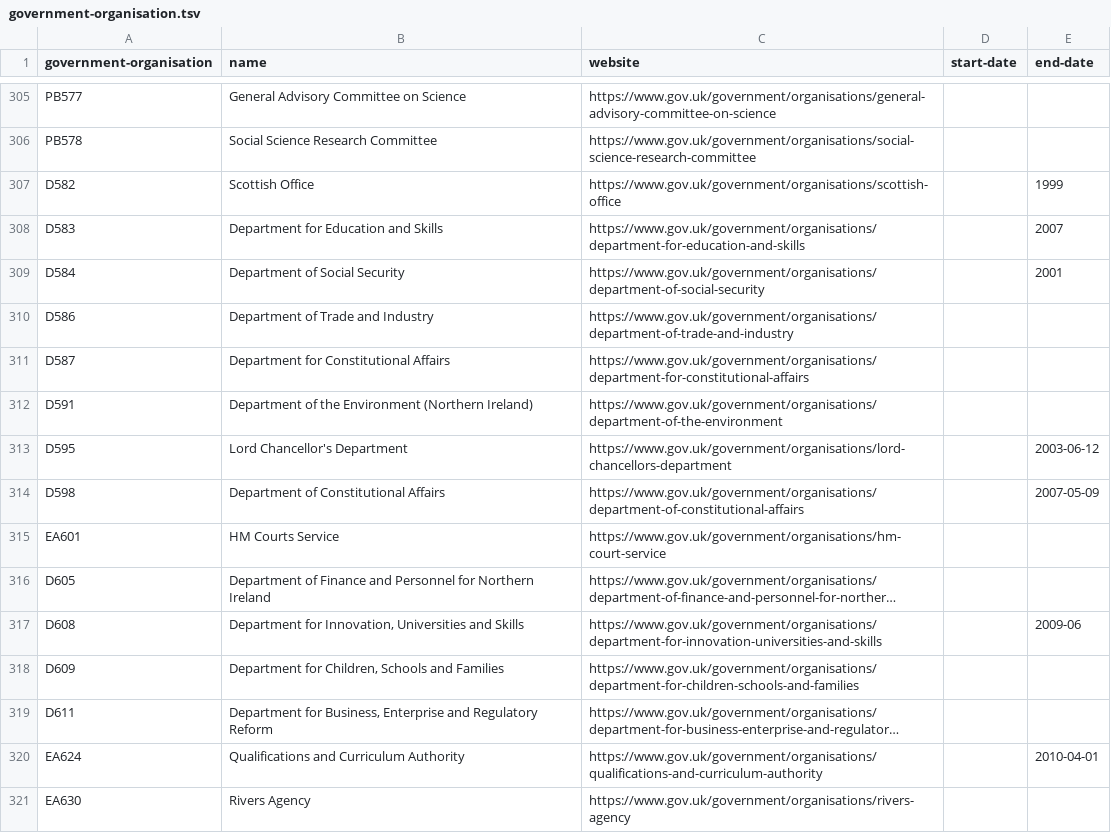
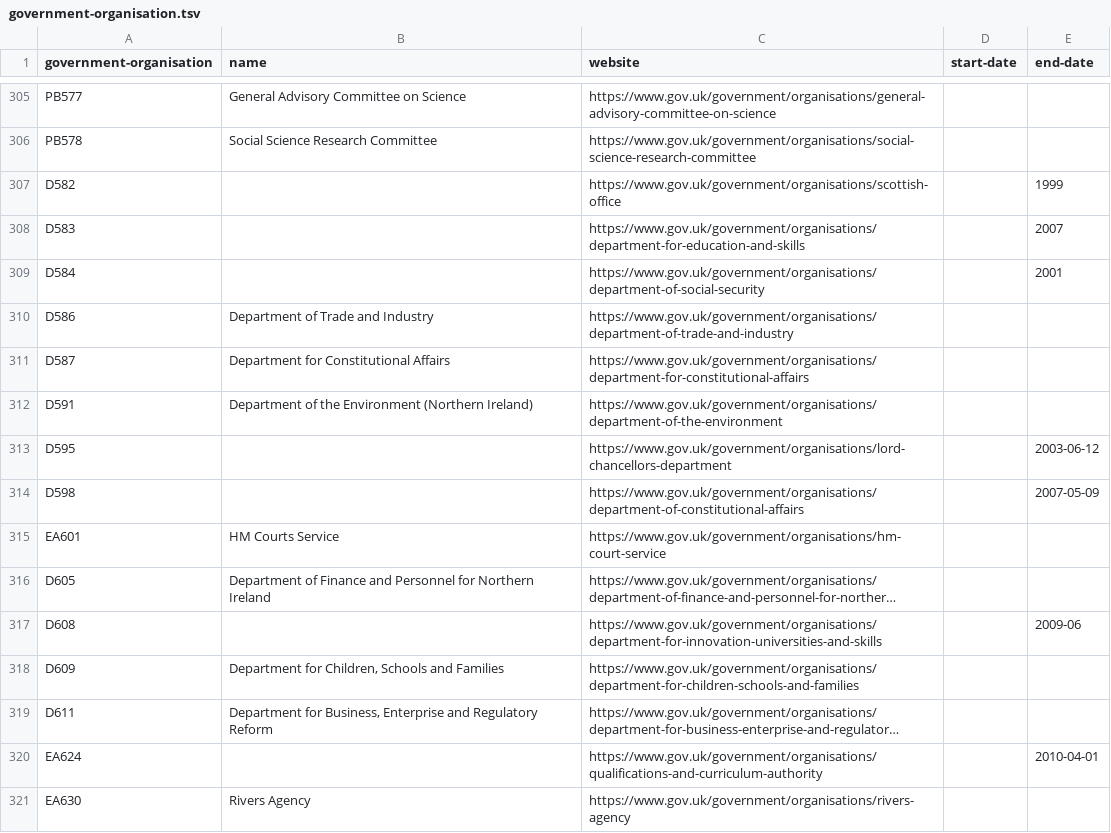
Before and after one commit to openregister/government-organisation-data, a TSV file: data/government-organisation/government-organisation.tsv, drawn as a sheet; only a part is shown, gaps mark what is left out; long unchanged cells end in …; the diff covers the shown part only; the diff names each change by its address in the sheet, - before the commit and + after, or states it on an @@ line.

Commit message:
Usurp fixup names

```diff
--- a/data/government-organisation/government-organisation.tsv
+++ b/data/government-organisation/government-organisation.tsv
-B307 (name): Scottish Office
+B307 (name): (empty)
-B308 (name): Department for Education and Skills
+B308 (name): (empty)
-B309 (name): Department of Social Security
+B309 (name): (empty)
-B313 (name): Lord Chancellor's Department
+B313 (name): (empty)
-B314 (name): Department of Constitutional Affairs
+B314 (name): (empty)
-B317 (name): Department for Innovation, Universities and Skills
+B317 (name): (empty)
-B320 (name): Qualifications and Curriculum Authority
+B320 (name): (empty)
```
Also changed, not shown: 98 edited cells elsewhere in this file, fixup/government-organisation.tsv, 1 other file.
